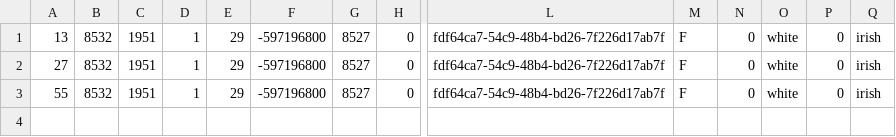
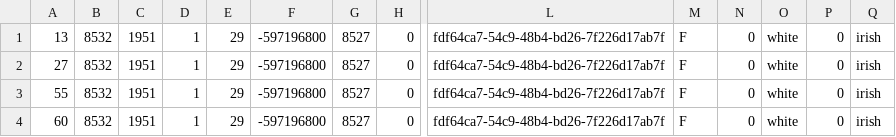
Before and after one commit to erikwestlund/ohdsi-test-data, a CSV file: patches/person.csv, drawn as a sheet; only a part is shown, gaps mark what is left out; rows hold the shown columns only; the diff names each change by its address in the sheet, - before the commit and + after, or states it on an @@ line.

```diff
--- a/patches/person.csv
+++ b/patches/person.csv
+row 4: 60 | 8532 | 1951 | 1 | 29 | -597196800 | 8527 | 0 | fdf64ca7-54c9-48b4-bd26-7f226d17ab7f | F | 0 | white | 0 | irish
```
Also changed, not shown: 1 other file.
